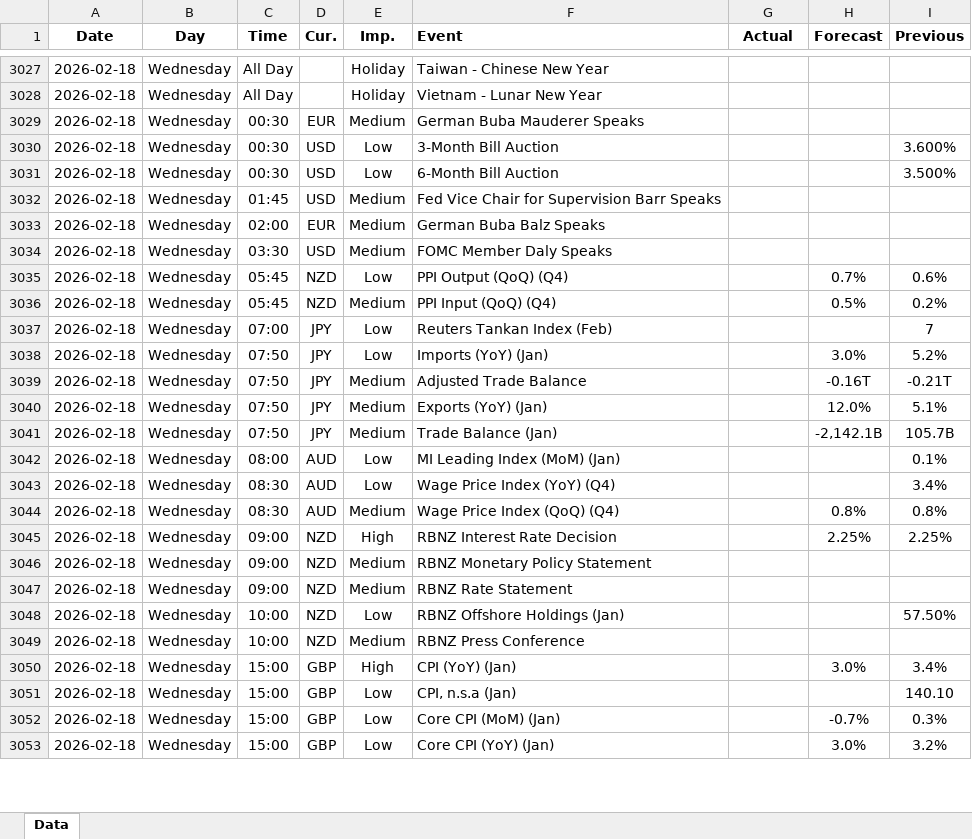
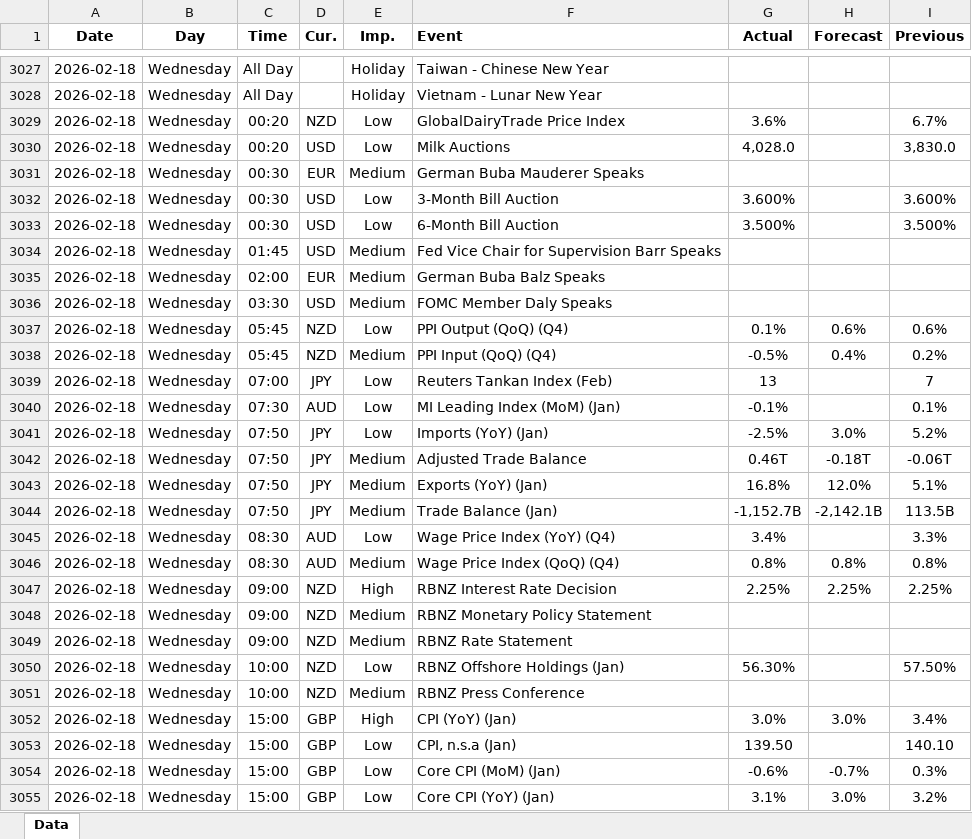
Before and after one commit to yiyousiow000814/XAUUSD-Calendar-Agent, an Excel workbook: data/Economic_Calendar/2026/2026_calendar.xlsx, sheet Data, drawn as a sheet; only a part is shown, gaps mark what is left out; values as stored, in another font and other column widths than the file's, no borders; removed rows and columns are numbered as before the commit, all else as after; the diff covers the shown part only; the diff names each change by its address in the sheet, - before the commit and + after, or states it on an @@ line.

```diff
--- a/data/Economic_Calendar/2026/2026_calendar.xlsx (sheet Data)
+++ b/data/Economic_Calendar/2026/2026_calendar.xlsx (sheet Data)
+row 3029: 2026-02-18 | Wednesday | 00:20 | NZD | Low | GlobalDairyTrade Price Index | 3.6% |  | 6.7%
+row 3030: 2026-02-18 | Wednesday | 00:20 | USD | Low | Milk Auctions | 4,028.0 |  | 3,830.0
-G3032 (Actual): (empty)
+G3032 (Actual): 3.600%
-G3033 (Actual): (empty)
+G3033 (Actual): 3.500%
-G3037 (Actual): (empty)
+G3037 (Actual): 0.1%
-H3037 (Forecast): 0.7%
+H3037 (Forecast): 0.6%
-G3038 (Actual): (empty)
+G3038 (Actual): -0.5%
-H3038 (Forecast): 0.5%
+H3038 (Forecast): 0.4%
-G3039 (Actual): (empty)
+G3039 (Actual): 13
+row 3040: 2026-02-18 | Wednesday | 07:30 | AUD | Low | MI Leading Index (MoM) (Jan) | -0.1% |  | 0.1%
-G3041 (Actual): (empty)
+G3041 (Actual): -2.5%
-G3042 (Actual): (empty)
+G3042 (Actual): 0.46T
-H3042 (Forecast): -0.16T
+H3042 (Forecast): -0.18T
-I3042 (Previous): -0.21T
+I3042 (Previous): -0.06T
-G3043 (Actual): (empty)
+G3043 (Actual): 16.8%
-G3044 (Actual): (empty)
+G3044 (Actual): -1,152.7B
-I3044 (Previous): 105.7B
+I3044 (Previous): 113.5B
-row 3042: 2026-02-18 | Wednesday | 08:00 | AUD | Low | MI Leading Index (MoM) (Jan) |  |  | 0.1%
-G3045 (Actual): (empty)
+G3045 (Actual): 3.4%
-I3045 (Previous): 3.4%
+I3045 (Previous): 3.3%
-G3046 (Actual): (empty)
+G3046 (Actual): 0.8%
-G3047 (Actual): (empty)
+G3047 (Actual): 2.25%
-G3050 (Actual): (empty)
+G3050 (Actual): 56.30%
-G3052 (Actual): (empty)
+G3052 (Actual): 3.0%
-G3053 (Actual): (empty)
+G3053 (Actual): 139.50
-G3054 (Actual): (empty)
+G3054 (Actual): -0.6%
-G3055 (Actual): (empty)
+G3055 (Actual): 3.1%
```
Also changed, not shown: 41 added rows, 6 removed rows and 103 edited cells elsewhere in this sheet, 2 other files.
